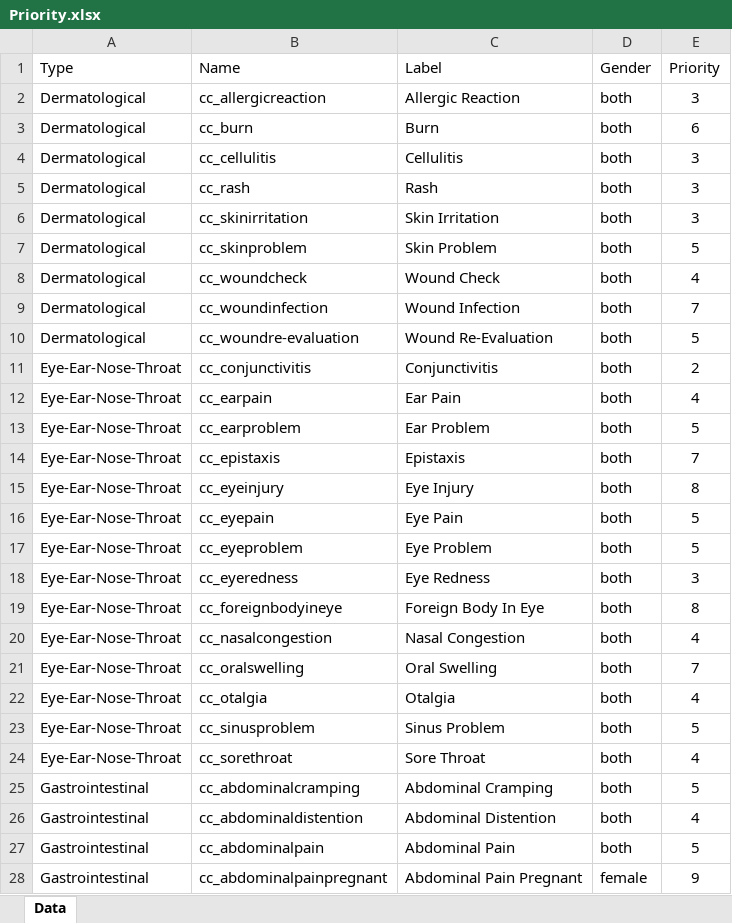
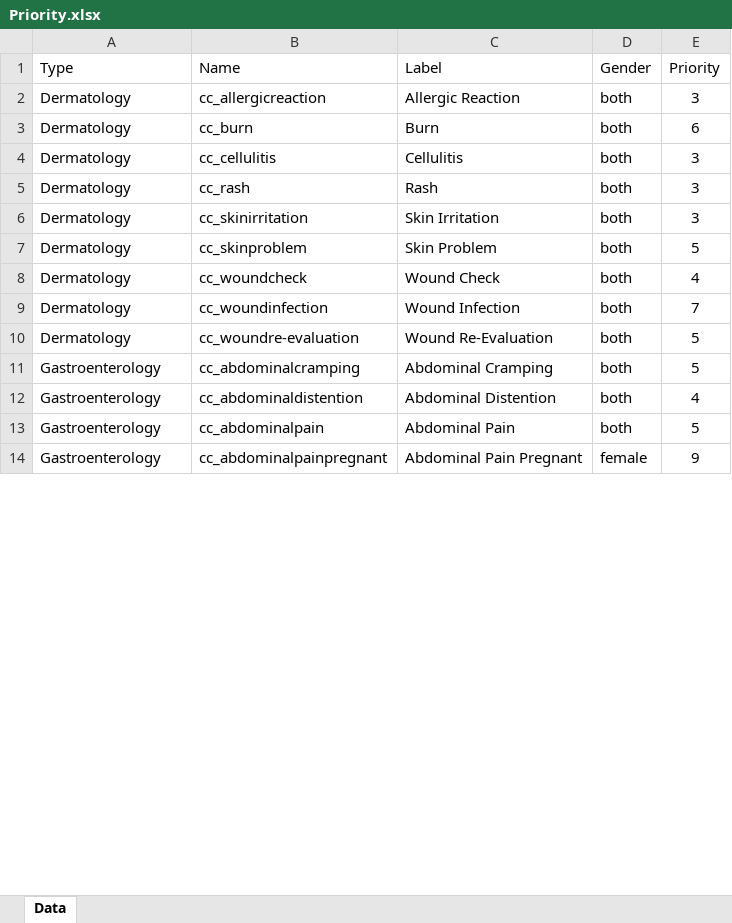
Before and after one commit to SelenaGarcia/CapstoneProject, an Excel workbook: data/Priority.xlsx, sheet Data, drawn as a sheet; only a part is shown; values as stored, in another font and other column widths than the file's, no borders; conditional formats and table styles not drawn; removed rows and columns are numbered as before the commit, all else as after; the diff covers the shown part only; the diff names each change by its address in the sheet, - before the commit and + after, or states it on an @@ line.

Commit message:
Updated Prioority File for Triage. Updated Dataset Format and Model Structure.

```diff
--- a/data/Priority.xlsx (sheet Data)
+++ b/data/Priority.xlsx (sheet Data)
-A2:A10 (Type): Dermatological
+A2:A10 (Type): Dermatology
-row 11: Eye-Ear-Nose-Throat | cc_conjunctivitis | Conjunctivitis | both | 2
-row 12: Eye-Ear-Nose-Throat | cc_earpain | Ear Pain | both | 4
-row 13: Eye-Ear-Nose-Throat | cc_earproblem | Ear Problem | both | 5
-row 14: Eye-Ear-Nose-Throat | cc_epistaxis | Epistaxis | both | 7
-row 15: Eye-Ear-Nose-Throat | cc_eyeinjury | Eye Injury | both | 8
-row 16: Eye-Ear-Nose-Throat | cc_eyepain | Eye Pain | both | 5
-row 17: Eye-Ear-Nose-Throat | cc_eyeproblem | Eye Problem | both | 5
-row 18: Eye-Ear-Nose-Throat | cc_eyeredness | Eye Redness | both | 3
-row 19: Eye-Ear-Nose-Throat | cc_foreignbodyineye | Foreign Body In Eye | both | 8
-row 20: Eye-Ear-Nose-Throat | cc_nasalcongestion | Nasal Congestion | both | 4
-row 21: Eye-Ear-Nose-Throat | cc_oralswelling | Oral Swelling | both | 7
-row 22: Eye-Ear-Nose-Throat | cc_otalgia | Otalgia | both | 4
-row 23: Eye-Ear-Nose-Throat | cc_sinusproblem | Sinus Problem | both | 5
-row 24: Eye-Ear-Nose-Throat | cc_sorethroat | Sore Throat | both | 4
-A11:A14 (Type): Gastrointestinal
+A11:A14 (Type): Gastroenterology
```
Also changed, not shown: 14 added rows and 116 edited cells elsewhere in this sheet, 3 other files.
